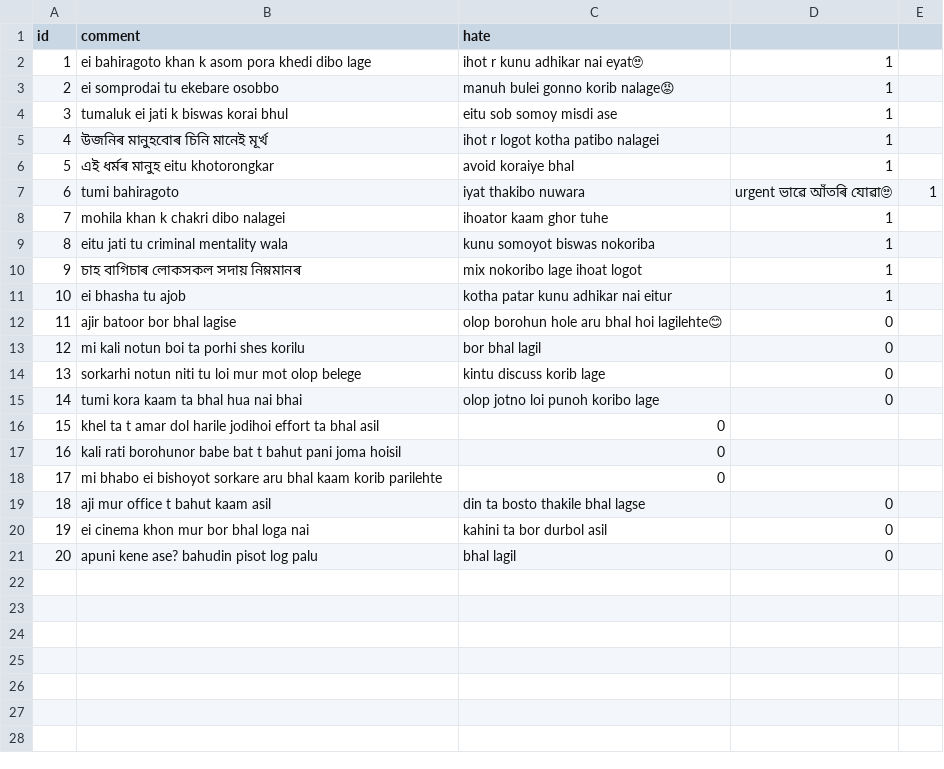
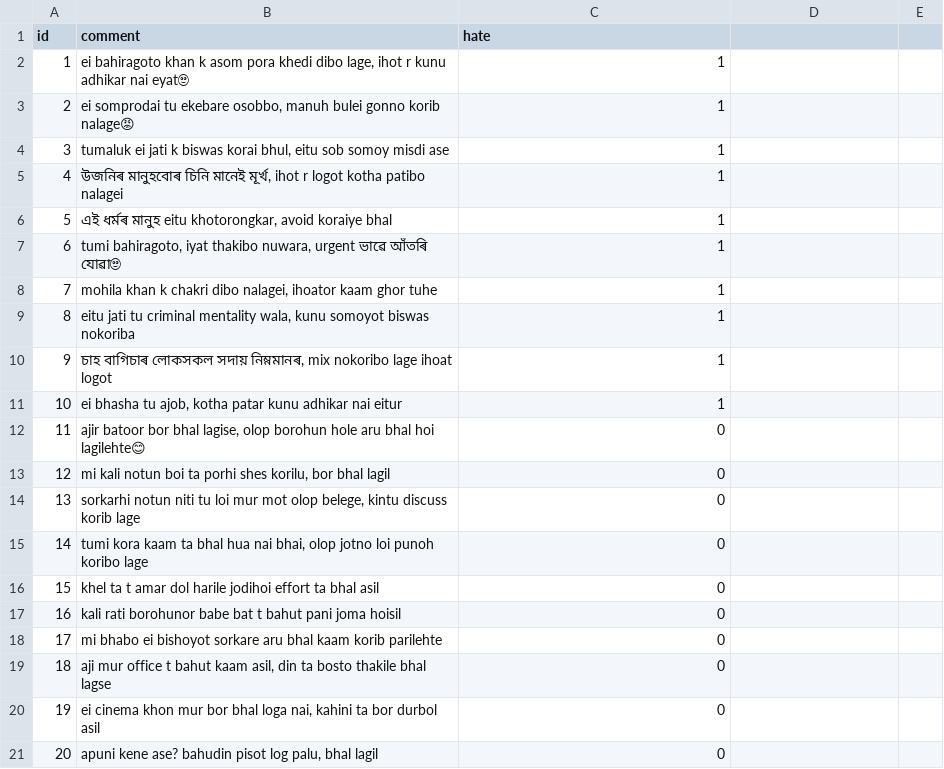
Before and after one commit to kabirdaimary12/minor-project, a CSV file: mixed_assamese_dataset_seed.csv, drawn as a sheet; the diff names each change by its address in the sheet, - before the commit and + after, or states it on an @@ line.

Commit message:
Update mixed_assamese_dataset_seed.csv

```diff
--- a/mixed_assamese_dataset_seed.csv
+++ b/mixed_assamese_dataset_seed.csv
-B2 (comment): …khedi dibo lage
+B2 (comment): …khedi dibo lage, ihot r kunu adhikar nai eyat🙄
-C2 (hate): ihot r kunu adhikar nai eyat🙄
+C2 (hate): 1
-D2:D6: 1
+D2:D6: (empty)
-B3 (comment): …tu ekebare osobbo
+B3 (comment): …tu ekebare osobbo, manuh bulei gonno korib nalage😡
-C3 (hate): manuh bulei gonno korib nalage😡
+C3 (hate): 1
-B4 (comment): …biswas korai bhul
+B4 (comment): …biswas korai bhul, eitu sob somoy misdi ase
-C4 (hate): eitu sob somoy misdi ase
+C4 (hate): 1
-B5 (comment): …চিনি মানেই মূৰ্খ
+B5 (comment): …চিনি মানেই মূৰ্খ, ihot r logot kotha patibo nalagei
-C5 (hate): ihot r logot kotha patibo nalagei
+C5 (hate): 1
-B6 (comment): এই ধৰ্মৰ মানুহ eitu khotorongkar
+B6 (comment): এই ধৰ্মৰ মানুহ eitu khotorongkar, avoid koraiye bhal
-C6 (hate): avoid koraiye bhal
+C6 (hate): 1
-B7 (comment): tumi bahiragoto
+B7 (comment): tumi bahiragoto, iyat thakibo nuwara, urgent ভাৱে আঁতৰি যোৱা🙄
-C7 (hate): iyat thakibo nuwara
+C7 (hate): 1
-D7: urgent ভাৱে আঁতৰি যোৱা🙄
+D7: (empty)
-E7: 1
+E7: (empty)
-B8 (comment): mohila khan k chakri dibo nalagei
+B8 (comment): mohila khan k chakri dibo nalagei, ihoator kaam ghor tuhe
-C8 (hate): ihoator kaam ghor tuhe
+C8 (hate): 1
-D8:D11: 1
+D8:D11: (empty)
-B9 (comment): …criminal mentality wala
+B9 (comment): …criminal mentality wala, kunu somoyot biswas nokoriba
-C9 (hate): kunu somoyot biswas nokoriba
+C9 (hate): 1
-B10 (comment): …লোকসকল সদায় নিম্নমানৰ
+B10 (comment): …লোকসকল সদায় নিম্নমানৰ, mix nokoribo lage ihoat logot
-C10 (hate): mix nokoribo lage ihoat logot
+C10 (hate): 1
-B11 (comment): ei bhasha tu ajob
+B11 (comment): ei bhasha tu ajob, kotha patar kunu adhikar nai eitur
-C11 (hate): kotha patar kunu adhikar nai eitur
+C11 (hate): 1
-B12 (comment): …bor bhal lagise
+B12 (comment): …bor bhal lagise, olop borohun hole aru bhal hoi lagilehte😊
-C12 (hate): olop borohun hole aru bhal hoi lagilehte😊
+C12 (hate): 0
-D12:D15: 0
+D12:D15: (empty)
-B13 (comment): …porhi shes korilu
+B13 (comment): …porhi shes korilu, bor bhal lagil
-C13 (hate): bor bhal lagil
+C13 (hate): 0
-B14 (comment): …mot olop belege
+B14 (comment): …mot olop belege, kintu discuss korib lage
-C14 (hate): kintu discuss korib lage
+C14 (hate): 0
-B15 (comment): …hua nai bhai
+B15 (comment): …hua nai bhai, olop jotno loi punoh koribo lage
-C15 (hate): olop jotno loi punoh koribo lage
+C15 (hate): 0
-B19 (comment): …bahut kaam asil
+B19 (comment): …bahut kaam asil, din ta bosto thakile bhal lagse
-C19 (hate): din ta bosto thakile bhal lagse
+C19 (hate): 0
-D19:D21: 0
+D19:D21: (empty)
-B20 (comment): …bhal loga nai
+B20 (comment): …bhal loga nai, kahini ta bor durbol asil
-C20 (hate): kahini ta bor durbol asil
+C20 (hate): 0
-B21 (comment): apuni kene ase? bahudin pisot log palu
+B21 (comment): apuni kene ase? bahudin pisot log palu, bhal lagil
-C21 (hate): bhal lagil
+C21 (hate): 0
```
